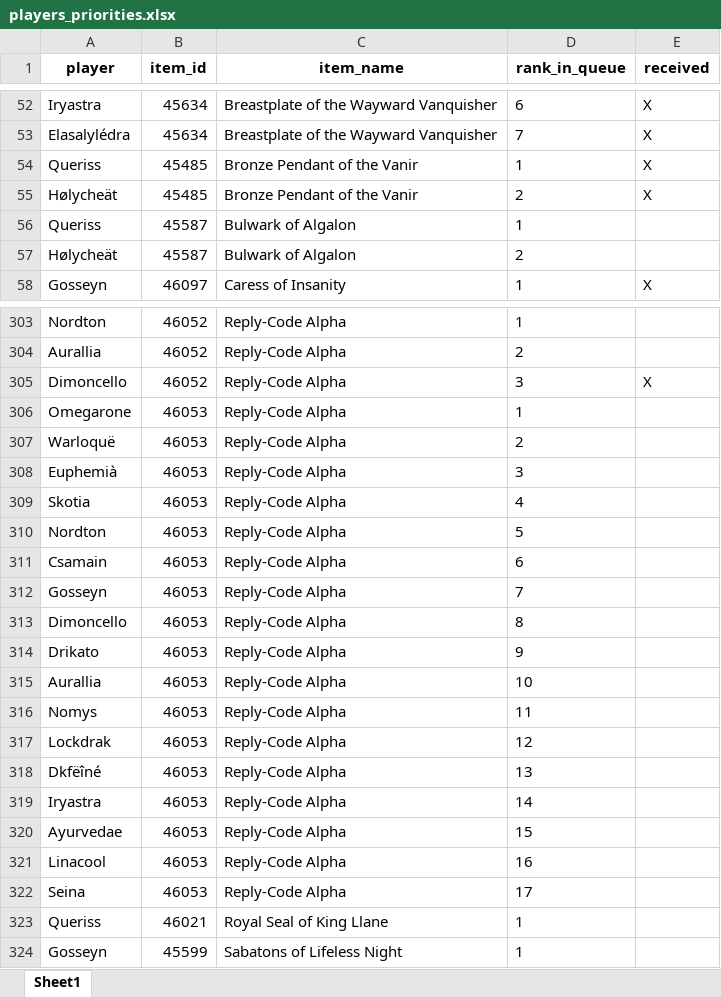
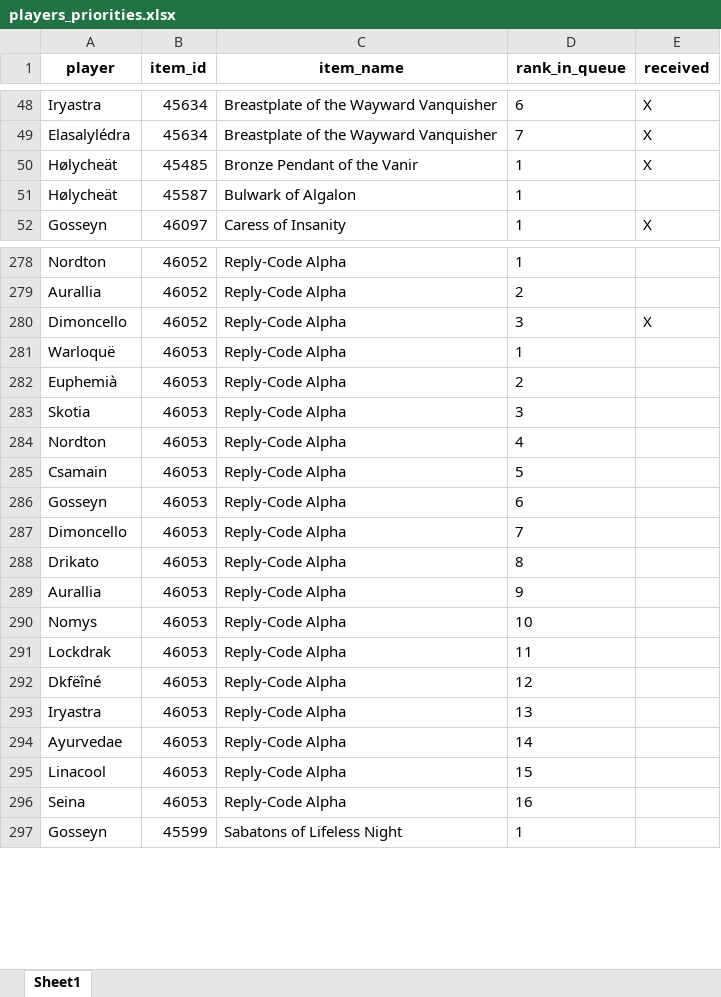
Before and after one commit to Sharptsa/Divide-BiS, an Excel workbook: data/players_priorities.xlsx, sheet Sheet1, drawn as a sheet; only a part is shown, gaps mark what is left out; values as stored, in another font and other column widths than the file's, no borders; removed rows and columns are numbered as before the commit, all else as after; the diff covers the shown part only; the diff names each change by its address in the sheet, - before the commit and + after, or states it on an @@ line.

Commit message:
delete omegarone queriss

```diff
--- a/data/players_priorities.xlsx (sheet Sheet1)
+++ b/data/players_priorities.xlsx (sheet Sheet1)
-row 54: Queriss | 45485 | Bronze Pendant of the Vanir | 1 | X
-D50 (rank_in_queue): 2
+D50 (rank_in_queue): 1
-row 56: Queriss | 45587 | Bulwark of Algalon | 1
-D51 (rank_in_queue): 2
+D51 (rank_in_queue): 1
-row 306: Omegarone | 46053 | Reply-Code Alpha | 1
-D281 (rank_in_queue): 2
+D281 (rank_in_queue): 1
-D282 (rank_in_queue): 3
+D282 (rank_in_queue): 2
-D283 (rank_in_queue): 4
+D283 (rank_in_queue): 3
-D284 (rank_in_queue): 5
+D284 (rank_in_queue): 4
-D285 (rank_in_queue): 6
+D285 (rank_in_queue): 5
-D286 (rank_in_queue): 7
+D286 (rank_in_queue): 6
-D287 (rank_in_queue): 8
+D287 (rank_in_queue): 7
-D288 (rank_in_queue): 9
+D288 (rank_in_queue): 8
-D289 (rank_in_queue): 10
+D289 (rank_in_queue): 9
-D290 (rank_in_queue): 11
+D290 (rank_in_queue): 10
-D291 (rank_in_queue): 12
+D291 (rank_in_queue): 11
-D292 (rank_in_queue): 13
+D292 (rank_in_queue): 12
-D293 (rank_in_queue): 14
+D293 (rank_in_queue): 13
-D294 (rank_in_queue): 15
+D294 (rank_in_queue): 14
-D295 (rank_in_queue): 16
+D295 (rank_in_queue): 15
-D296 (rank_in_queue): 17
+D296 (rank_in_queue): 16
-row 323: Queriss | 46021 | Royal Seal of King Llane | 1
```
Also changed, not shown: 30 removed rows and 87 edited cells elsewhere in this sheet, 3 other files.
